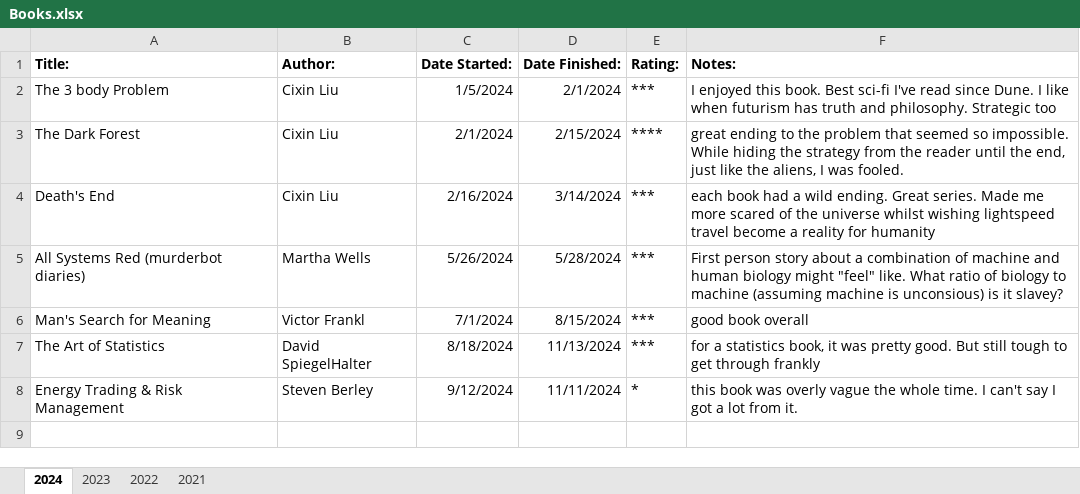
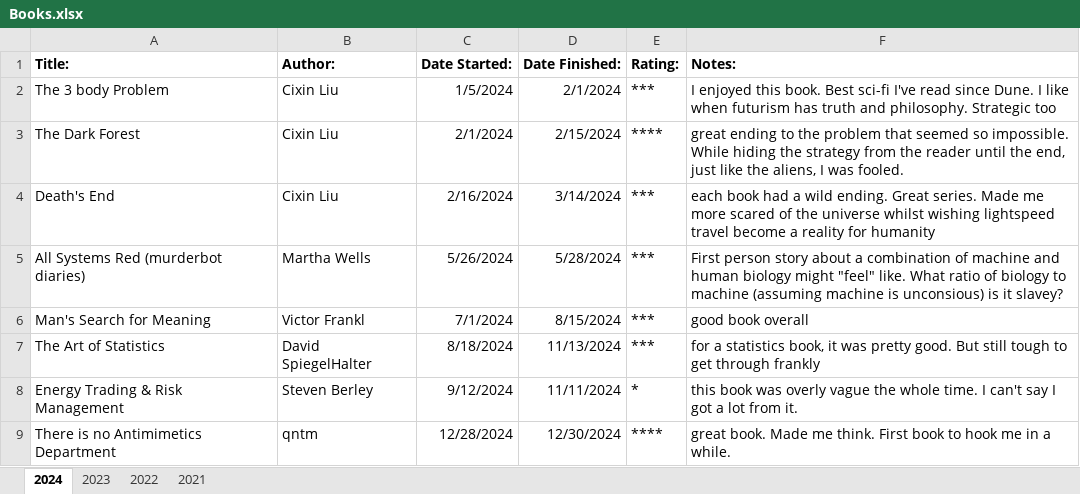
Before and after one commit to KodyParsons/Misc-Data, an Excel workbook: Books.xlsx, sheet 2024, drawn as a sheet; values as stored, in another font and other column widths than the file's, no borders; table styles not drawn; the diff names each change by its address in the sheet, - before the commit and + after, or states it on an @@ line.

Commit message:
added "antimimetics" book

```diff
--- a/Books.xlsx (sheet 2024)
+++ b/Books.xlsx (sheet 2024)
+row 9: There is no Antimimetics Department | qntm | 12/28/2024 | 12/30/2024 | **** | great book. Made me think. First book to hook me in a while.
```
